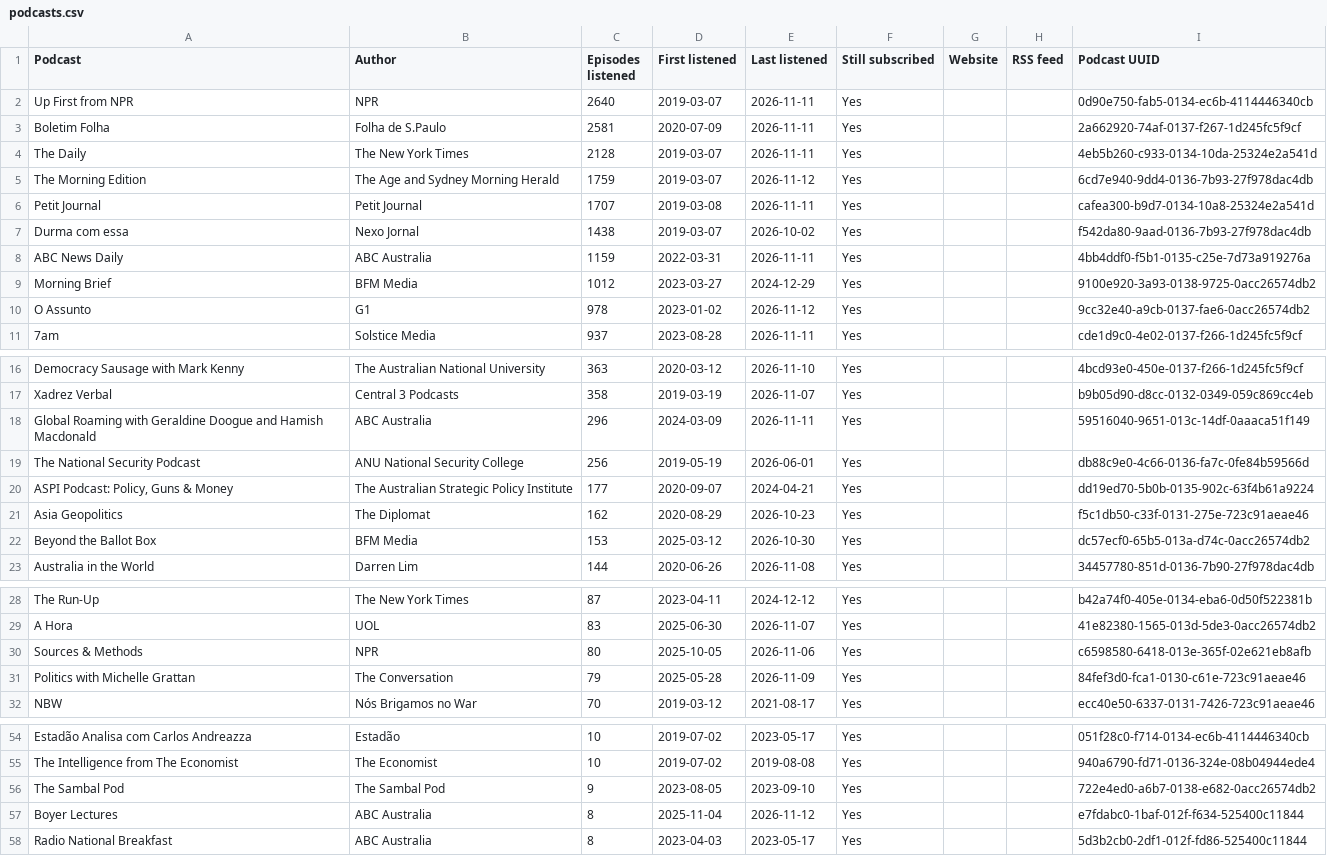
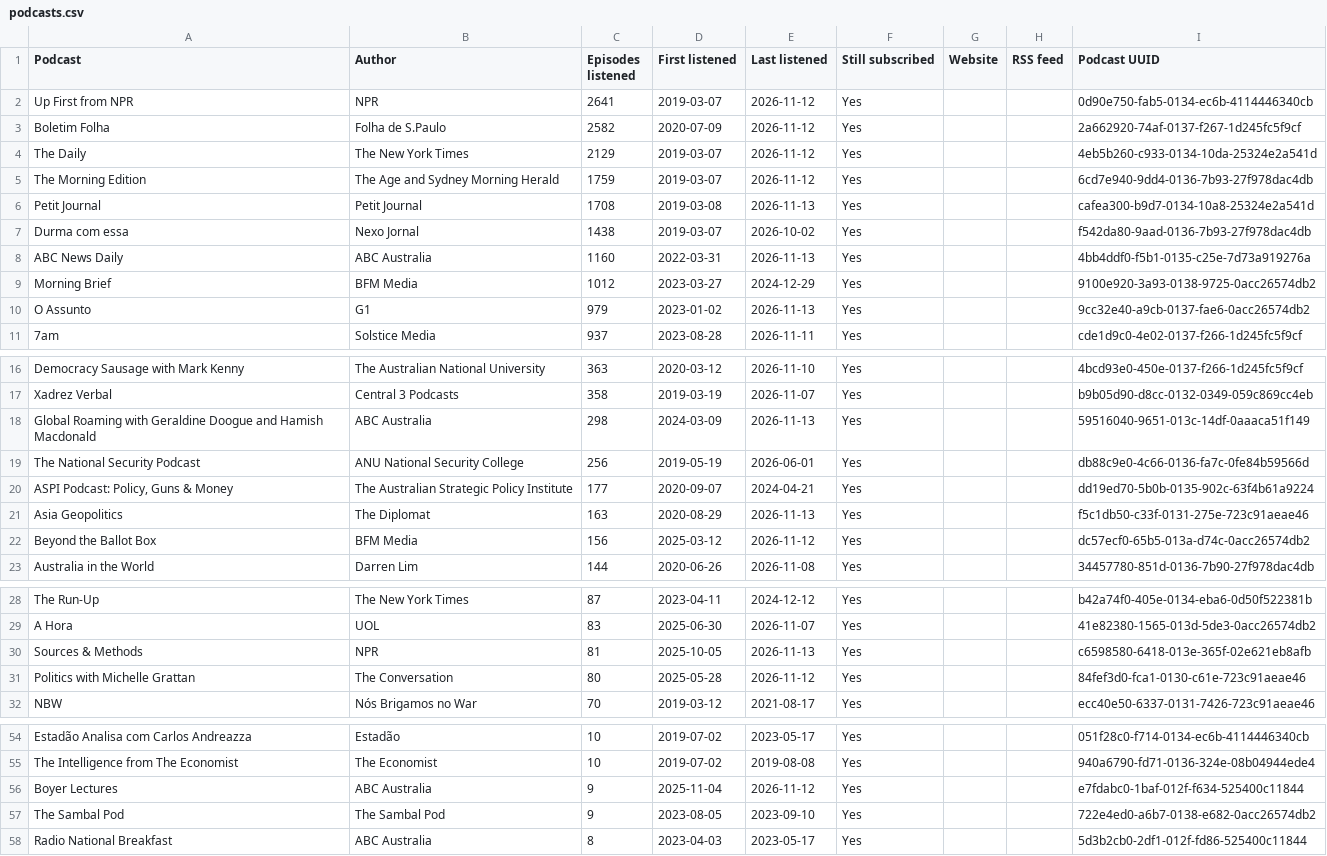
Before and after one commit to wlad-c/rss-feeds, a CSV file: pocketcasts-history/tables/podcasts.csv, drawn as a sheet; only a part is shown, gaps mark what is left out.

```diff
--- a/pocketcasts-history/tables/podcasts.csv
+++ b/pocketcasts-history/tables/podcasts.csv
@@ -1,11 +1,11 @@
 Podcast,Author,Episodes listened,First listened,Last listened,Still subscribed,Website,RSS feed,Podcast UUID
-Up First from NPR,NPR,2640,2019-03-07,2026-11-11,Yes,,,0d90e750-fab5-0134-ec6b-4114446340cb
-Boletim Folha,Folha de S.Paulo,2581,2020-07-09,2026-11-11,Yes,,,2a662920-74af-0137-f267-1d245fc5f9cf
-The Daily,The New York Times,2128,2019-03-07,2026-11-11,Yes,,,4eb5b260-c933-0134-10da-25324e2a541d
+Up First from NPR,NPR,2641,2019-03-07,2026-11-12,Yes,,,0d90e750-fab5-0134-ec6b-4114446340cb
+Boletim Folha,Folha de S.Paulo,2582,2020-07-09,2026-11-12,Yes,,,2a662920-74af-0137-f267-1d245fc5f9cf
+The Daily,The New York Times,2129,2019-03-07,2026-11-12,Yes,,,4eb5b260-c933-0134-10da-25324e2a541d
 The Morning Edition,The Age and Sydney Morning Herald,1759,2019-03-07,2026-11-12,Yes,,,6cd7e940-9dd4-0136-7b93-27f978dac4db
-Petit Journal,Petit Journal,1707,2019-03-08,2026-11-11,Yes,,,cafea300-b9d7-0134-10a8-25324e2a541d
+Petit Journal,Petit Journal,1708,2019-03-08,2026-11-13,Yes,,,cafea300-b9d7-0134-10a8-25324e2a541d
 Durma com essa,Nexo Jornal,1438,2019-03-07,2026-10-02,Yes,,,f542da80-9aad-0136-7b93-27f978dac4db
-ABC News Daily,ABC Australia,1159,2022-03-31,2026-11-11,Yes,,,4bb4ddf0-f5b1-0135-c25e-7d73a919276a
+ABC News Daily,ABC Australia,1160,2022-03-31,2026-11-13,Yes,,,4bb4ddf0-f5b1-0135-c25e-7d73a919276a
 Morning Brief,BFM Media,1012,2023-03-27,2024-12-29,Yes,,,9100e920-3a93-0138-9725-0acc26574db2
-O Assunto,G1,978,2023-01-02,2026-11-12,Yes,,,9cc32e40-a9cb-0137-fae6-0acc26574db2
+O Assunto,G1,979,2023-01-02,2026-11-13,Yes,,,9cc32e40-a9cb-0137-fae6-0acc26574db2
 7am,Solstice Media,937,2023-08-28,2026-11-11,Yes,,,cde1d9c0-4e02-0137-f266-1d245fc5f9cf
@@ -17,7 +17,7 @@ Democracy Sausage with Mark Kenny,The Australian National University,363,2020-03
 Xadrez Verbal,Central 3 Podcasts,358,2019-03-19,2026-11-07,Yes,,,b9b05d90-d8cc-0132-0349-059c869cc4eb
-Global Roaming with Geraldine Doogue and Hamish Macdonald,ABC Australia,296,2024-03-09,2026-11-11,Yes,,,59516040-9651-013c-14df-0aaaca51f149
+Global Roaming with Geraldine Doogue and Hamish Macdonald,ABC Australia,298,2024-03-09,2026-11-13,Yes,,,59516040-9651-013c-14df-0aaaca51f149
 The National Security Podcast,ANU National Security College,256,2019-05-19,2026-06-01,Yes,,,db88c9e0-4c66-0136-fa7c-0fe84b59566d
 "ASPI Podcast: Policy, Guns & Money",The Australian Strategic Policy Institute,177,2020-09-07,2024-04-21,Yes,,,dd19ed70-5b0b-0135-902c-63f4b61a9224
-Asia Geopolitics,The Diplomat,162,2020-08-29,2026-10-23,Yes,,,f5c1db50-c33f-0131-275e-723c91aeae46
-Beyond the Ballot Box,BFM Media,153,2025-03-12,2026-10-30,Yes,,,dc57ecf0-65b5-013a-d74c-0acc26574db2
+Asia Geopolitics,The Diplomat,163,2020-08-29,2026-11-13,Yes,,,f5c1db50-c33f-0131-275e-723c91aeae46
+Beyond the Ballot Box,BFM Media,156,2025-03-12,2026-11-12,Yes,,,dc57ecf0-65b5-013a-d74c-0acc26574db2
 Australia in the World,Darren Lim,144,2020-06-26,2026-11-08,Yes,,,34457780-851d-0136-7b90-27f978dac4db
@@ -29,4 +29,4 @@ The Run-Up,The New York Times,87,2023-04-11,2024-12-12,Yes,,,b42a74f0-405e-0134-
 A Hora,UOL,83,2025-06-30,2026-11-07,Yes,,,41e82380-1565-013d-5de3-0acc26574db2
-Sources & Methods,NPR,80,2025-10-05,2026-11-06,Yes,,,c6598580-6418-013e-365f-02e621eb8afb
-Politics with Michelle Grattan,The Conversation,79,2025-05-28,2026-11-09,Yes,,,84fef3d0-fca1-0130-c61e-723c91aeae46
+Sources & Methods,NPR,81,2025-10-05,2026-11-13,Yes,,,c6598580-6418-013e-365f-02e621eb8afb
+Politics with Michelle Grattan,The Conversation,80,2025-05-28,2026-11-12,Yes,,,84fef3d0-fca1-0130-c61e-723c91aeae46
 NBW,Nós Brigamos no War,70,2019-03-12,2021-08-17,Yes,,,ecc40e50-6337-0131-7426-723c91aeae46
@@ -55,4 +55,4 @@ Estadão Analisa com Carlos Andreazza,Estadão,10,2019-07-02,2023-05-17,Yes,,,05
 The Intelligence from The Economist,The Economist,10,2019-07-02,2019-08-08,Yes,,,940a6790-fd71-0136-324e-08b04944ede4
+Boyer Lectures,ABC Australia,9,2025-11-04,2026-11-12,Yes,,,e7fdabc0-1baf-012f-f634-525400c11844
 The Sambal Pod,The Sambal Pod,9,2023-08-05,2023-09-10,Yes,,,722e4ed0-a6b7-0138-e682-0acc26574db2
-Boyer Lectures,ABC Australia,8,2025-11-04,2026-11-12,Yes,,,e7fdabc0-1baf-012f-f634-525400c11844
 Radio National Breakfast,ABC Australia,8,2023-04-03,2023-05-17,Yes,,,5d3b2cb0-2df1-012f-fd86-525400c11844
```
Also changed, not shown: pocketcasts-history/tables/recent.csv, 20 other files.
